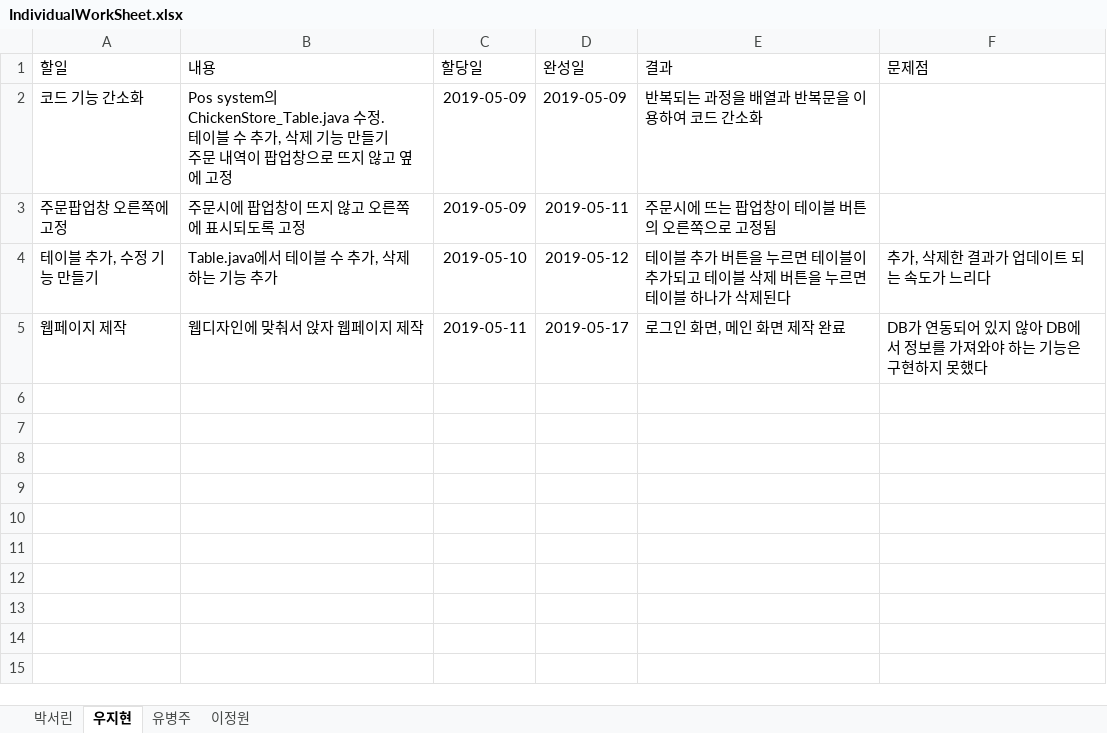
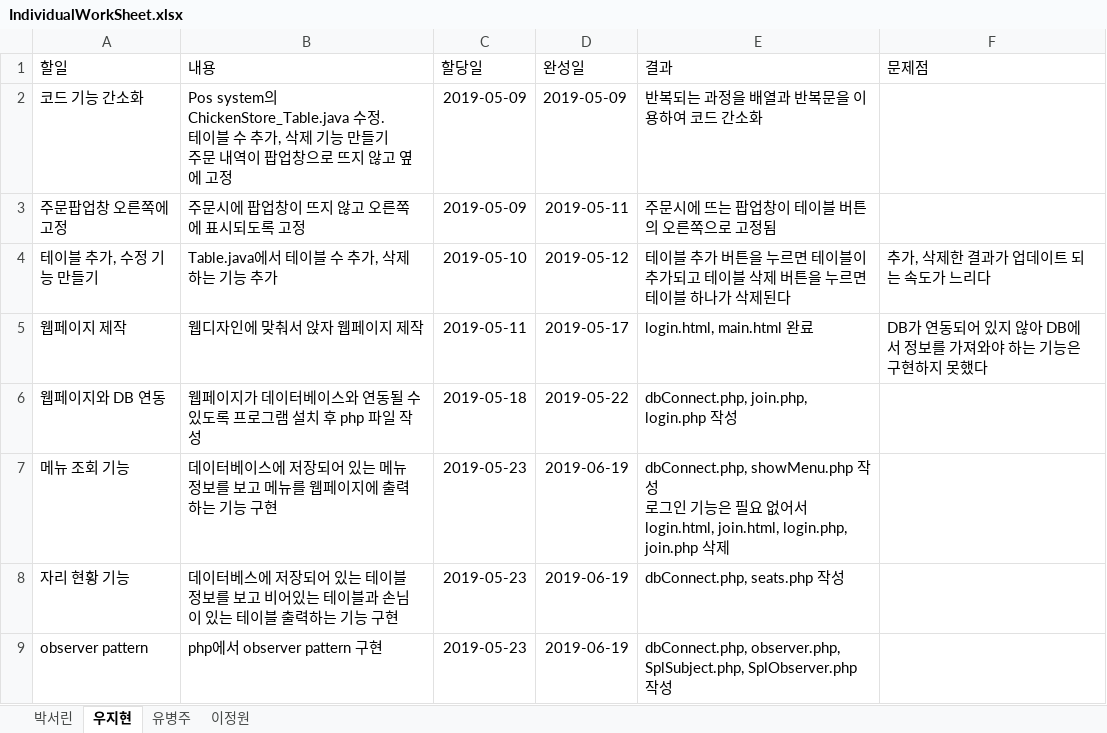
Before and after one commit to befly098/SitDown, an Excel workbook: IndividualWorkSheet.xlsx, sheet 우지현, drawn as a sheet; values as stored, in another font and other column widths than the file's, no borders; table styles not drawn; ↵ is a line break in a cell; the diff names each change by its address in the sheet, - before the commit and + after, or states it on an @@ line.

Commit message:
Add files via upload

```diff
--- a/IndividualWorkSheet.xlsx (sheet 우지현)
+++ b/IndividualWorkSheet.xlsx (sheet 우지현)
-E5 (결과): 로그인 화면, 메인 화면 제작 완료
+E5 (결과): login.html, main.html 완료
+row 6: 웹페이지와 DB 연동 | 웹페이지가 데이터베이스와 연동될 수 있도록 프로그램 설치 후 php 파일 작성 | 2019-05-18 | 2019-05-22 | dbConnect.php, join.php, login.php 작성
+row 7: 메뉴 조회 기능 | 데이터베이스에 저장되어 있는 메뉴 정보를 보고 메뉴를 웹페이지에 출력하는 기능 구현 | 2019-05-23 | 2019-06-19 | dbConnect.php, showMenu.php 작성 ↵ 로그인 기능은 필요 없어서 login.html, join.html, login.php, join.php 삭제
+row 8: 자리 현황 기능 | 데이터베스에 저장되어 있는 테이블 정보를 보고 비어있는 테이블과 손님이 있는 테이블 출력하는 기능 구현 | 2019-05-23 | 2019-06-19 | dbConnect.php, seats.php 작성
+row 9: observer pattern | php에서 observer pattern 구현 | 2019-05-23 | 2019-06-19 | dbConnect.php, observer.php, SplSubject.php, SplObserver.php 작성
```
